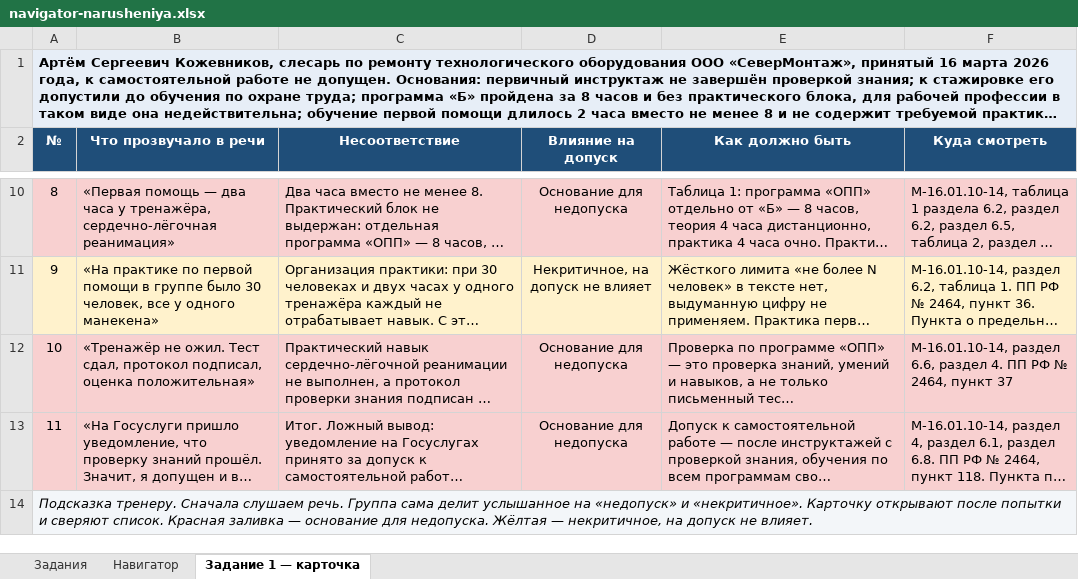
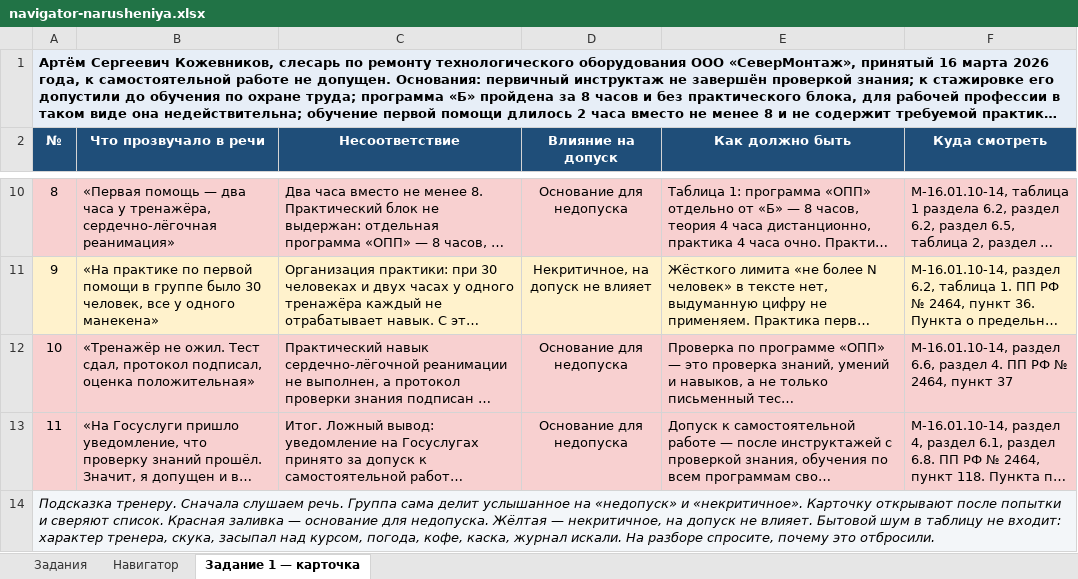
Before and after one commit to lysakalenushka-hash/-, an Excel workbook: trening/navigator-narusheniya.xlsx, sheet Задание 1 — карточка, drawn as a sheet; only a part is shown, gaps mark what is left out; long unchanged cells end in …; values as stored, in another font and other column widths than the file's, no borders; the diff names each change by its address in the sheet, - before the commit and + after, or states it on an @@ line.

```diff
--- a/trening/navigator-narusheniya.xlsx (sheet Задание 1 — карточка)
+++ b/trening/navigator-narusheniya.xlsx (sheet Задание 1 — карточка)
-A14 (№): …не влияет.
+A14 (№): …не влияет. Бытовой шум в таблицу не входит: характер тренера, скука, засыпал над курсом, погода, кофе, каска, журнал искали. На разборе спросите, почему это отбросили.
```
Also changed, not shown: 3 other files.
